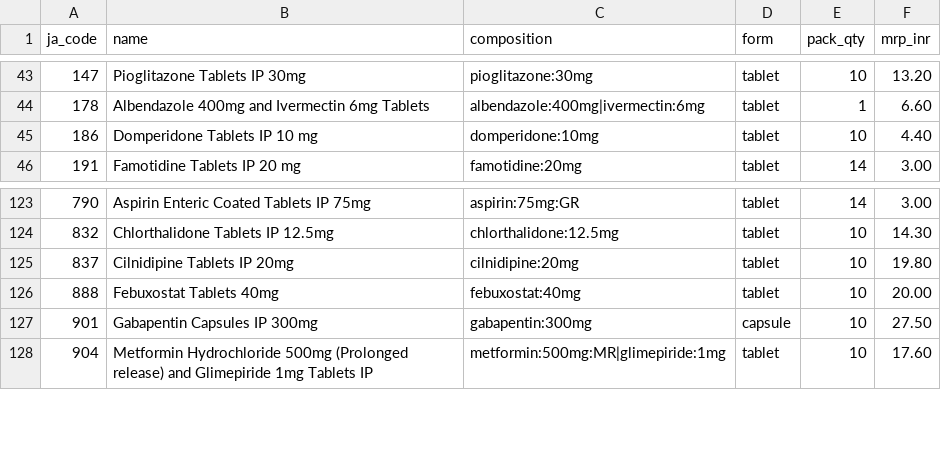
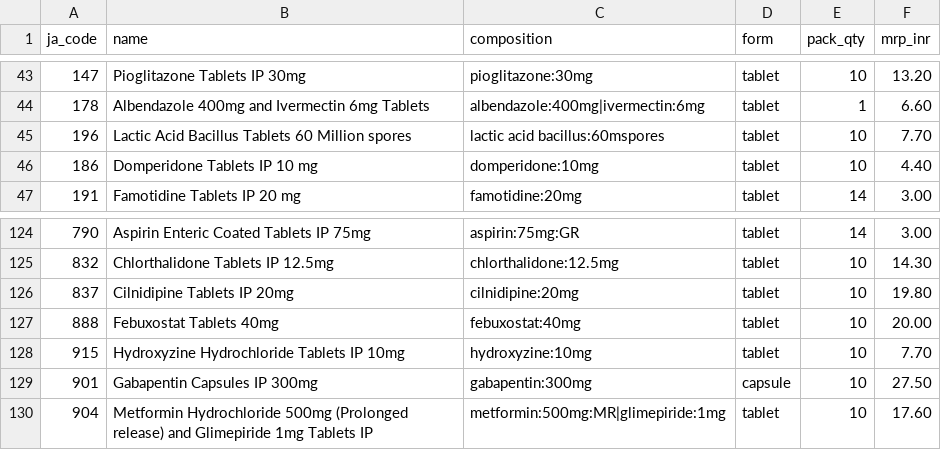
Before and after one commit to GamerxD01/Dawa-Daam, a CSV file: data/src/janaushadhi.csv, drawn as a sheet; only a part is shown, gaps mark what is left out; the diff names each change by its address in the sheet, - before the commit and + after, or states it on an @@ line.

```diff
--- a/data/src/janaushadhi.csv
+++ b/data/src/janaushadhi.csv
+row 45: 196 | Lactic Acid Bacillus Tablets 60 Million spores | lactic acid bacillus:60mspores | tablet | 10 | 7.70
+row 128: 915 | Hydroxyzine Hydrochloride Tablets IP 10mg | hydroxyzine:10mg | tablet | 10 | 7.70
```
Also changed, not shown: data/src/brands.csv, data/src/molecules.csv, 1 other file.
